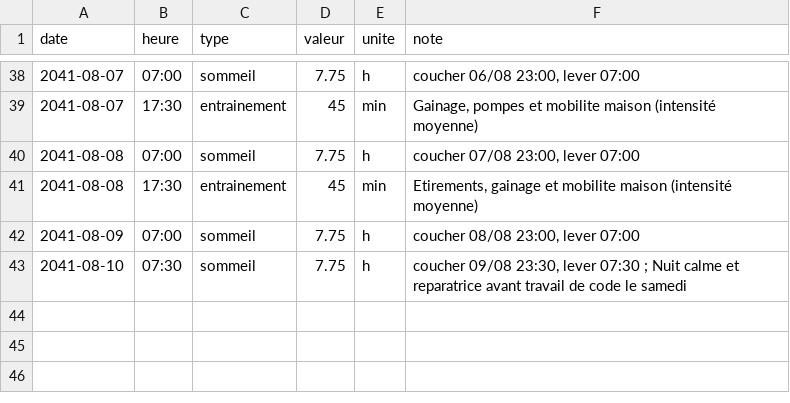
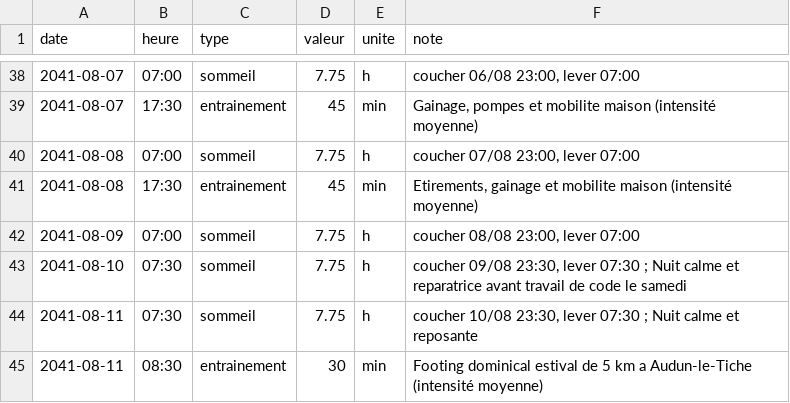
Before and after one commit to ossimiossimiwilliam10-cyber/simulation-william, a CSV file: etat/corps.csv, drawn as a sheet; only a part is shown, gaps mark what is left out.

```diff
--- a/etat/corps.csv
+++ b/etat/corps.csv
@@ -43 +43,3 @@ date;heure;type;valeur;unite;note
 2041-08-10;07:30;sommeil;7.75;h;"coucher 09/08 23:30, lever 07:30 ; Nuit calme et reparatrice avant travail de code le samedi"
+2041-08-11;07:30;sommeil;7.75;h;"coucher 10/08 23:30, lever 07:30 ; Nuit calme et reposante"
+2041-08-11;08:30;entrainement;30;min;Footing dominical estival de 5 km a Audun-le-Tiche (intensité moyenne)
```
Also changed, not shown: etat/gestion-collaborateurs.csv, etat/gestion-evaluation-william.csv, 16 other files.
